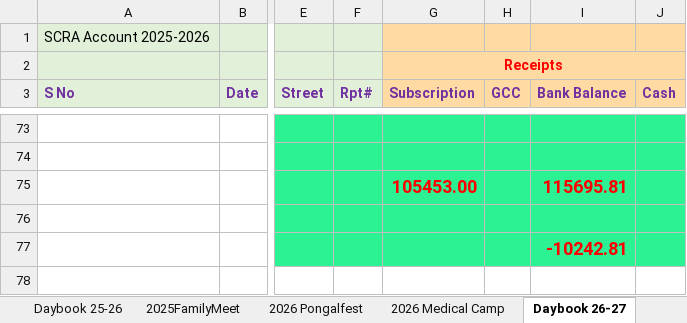
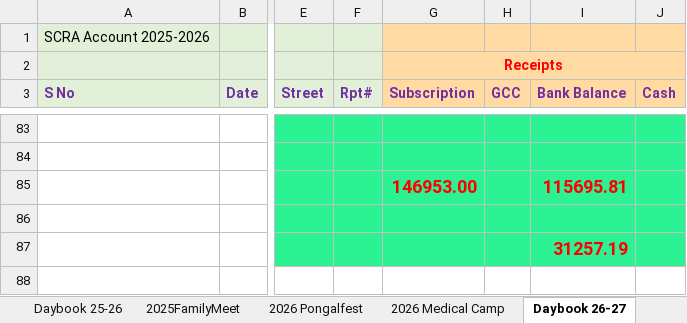
Before and after one commit to vu2ow/vu2ow.github.io, an Excel workbook: scra/scra21-26_new.xlsx, sheet Daybook 26-27, drawn as a sheet; only a part is shown, gaps mark what is left out; values as stored, in another font and other column widths than the file's, no borders; addresses are those after the commit; the diff covers the shown part only; the diff names each change by its address in the sheet, - before the commit and + after, or states it on an @@ line.

```diff
--- a/scra/scra21-26_new.xlsx (sheet Daybook 26-27)
+++ b/scra/scra21-26_new.xlsx (sheet Daybook 26-27)
-G85 (Subscription): 105453.00
+G85 (Subscription): 146953.00
-I87 (Bank Balance): -10242.81
+I87 (Bank Balance): 31257.19
```
Also changed, not shown: 10 added rows and 3 edited cells elsewhere in this sheet, sheet Daybook 25-26, formulas that keep their value, scra/scra_pymt_history_from_2021.xlsx, 12 other files.
